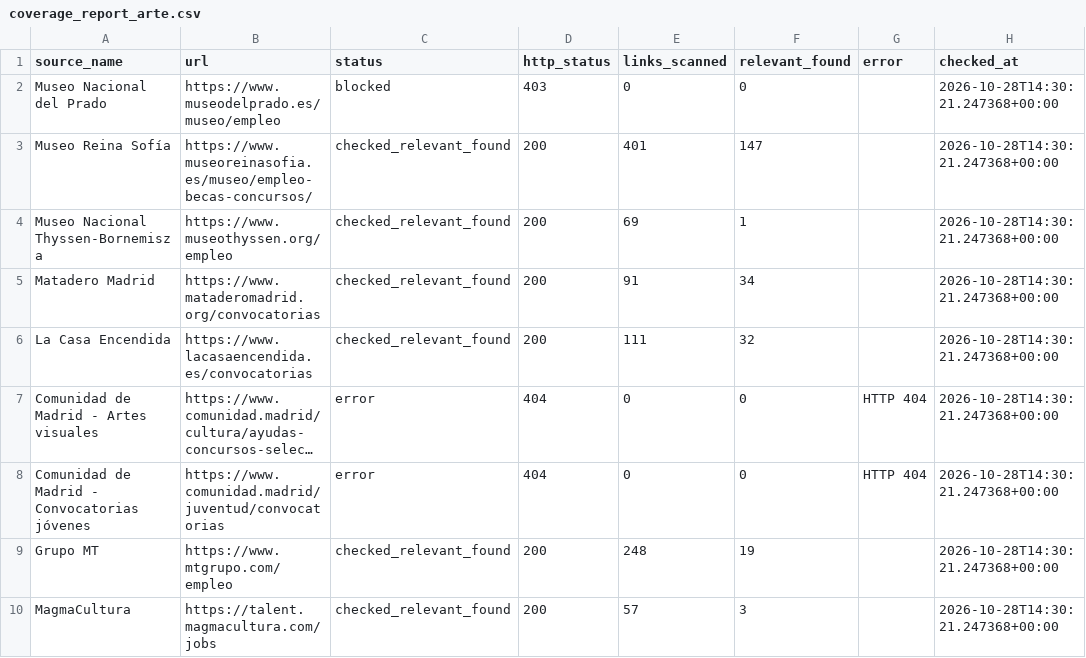
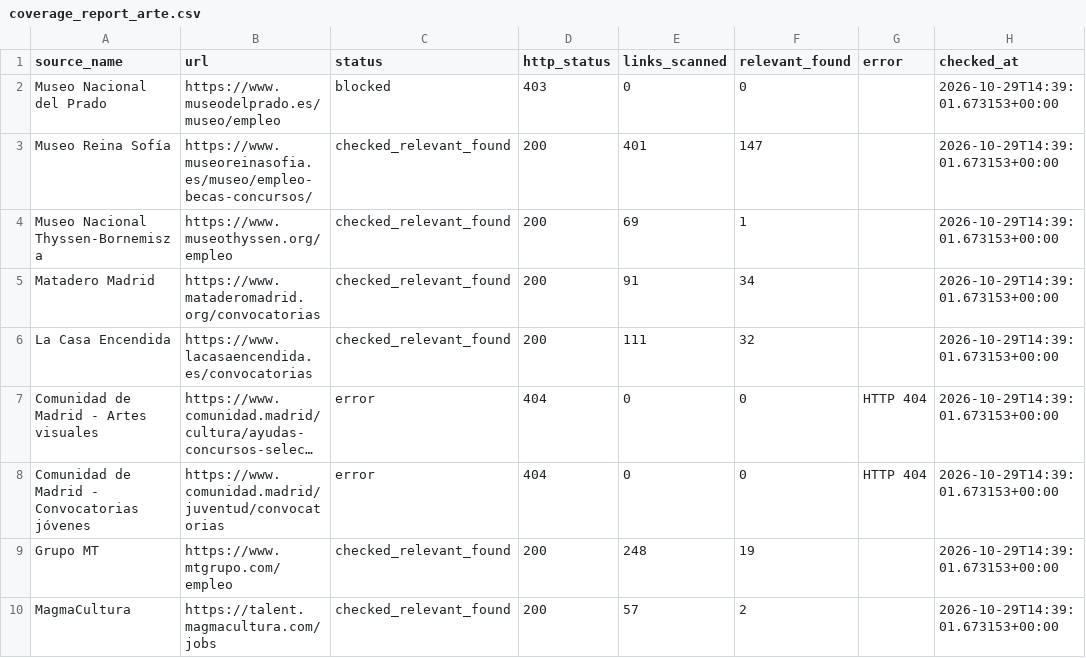
Before and after one commit to Abadisedraoui/busqueda-trabajo, a CSV file: arte-empleo/coverage_report_arte.csv, drawn as a sheet; long unchanged cells end in …; the diff names each change by its address in the sheet, - before the commit and + after, or states it on an @@ line.

```diff
--- a/arte-empleo/coverage_report_arte.csv
+++ b/arte-empleo/coverage_report_arte.csv
-H2:H10 (checked_at): 2026-10-28T14:30:21.247368+00:00
+H2:H10 (checked_at): 2026-10-29T14:39:01.673153+00:00
-F10 (relevant_found): 3
+F10 (relevant_found): 2
```
Also changed, not shown: arte-empleo/all_open_art_opportunities.csv, 2 other files.
